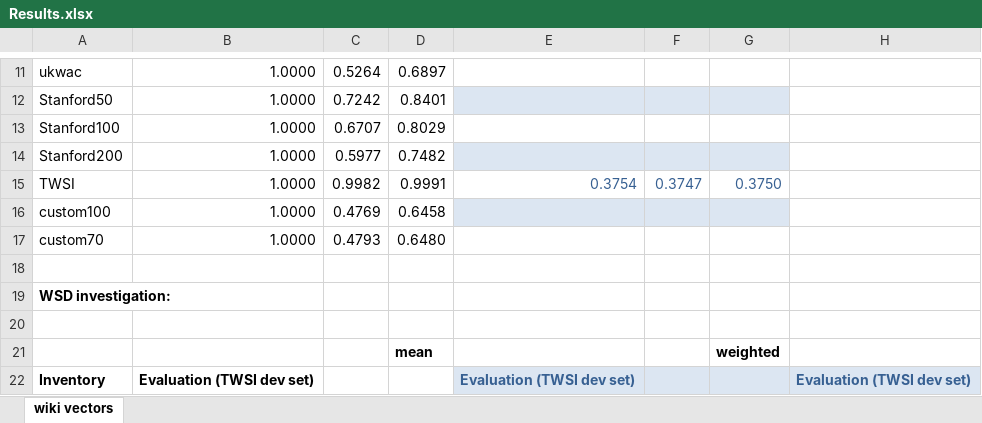
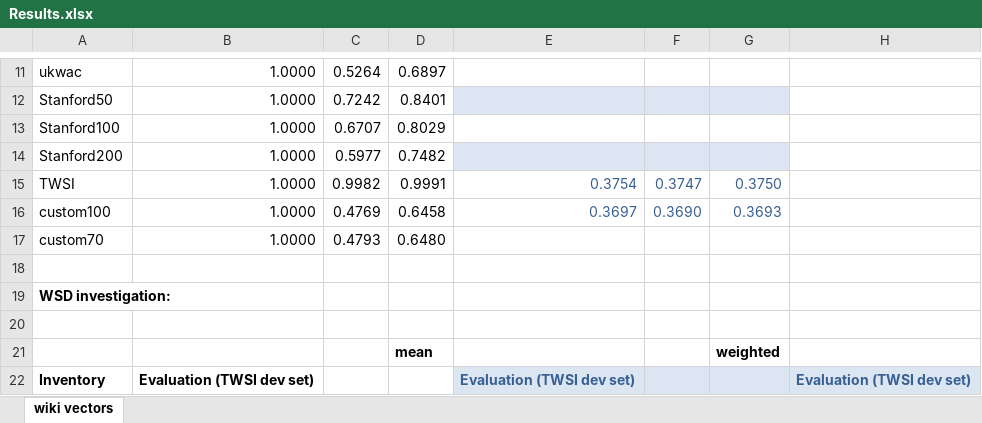
Before and after one commit to uhh-lt/sensegram, an Excel workbook: experiment/Results.xlsx, sheet wiki vectors, drawn as a sheet; only a part is shown, gaps mark what is left out; values as stored, in another font and other column widths than the file's, no borders; table styles not drawn; the diff names each change by its address in the sheet, - before the commit and + after, or states it on an @@ line.

Commit message:
no message

```diff
--- a/experiment/Results.xlsx (sheet wiki vectors)
+++ b/experiment/Results.xlsx (sheet wiki vectors)
-E16: (empty)
+E16: 0.3697
-E16:G16 fill: #DCE6F2
+E16:G16 fill: none
-F16: (empty)
+F16: 0.3690
-G16: (empty)
+G16: 0.3693
```
